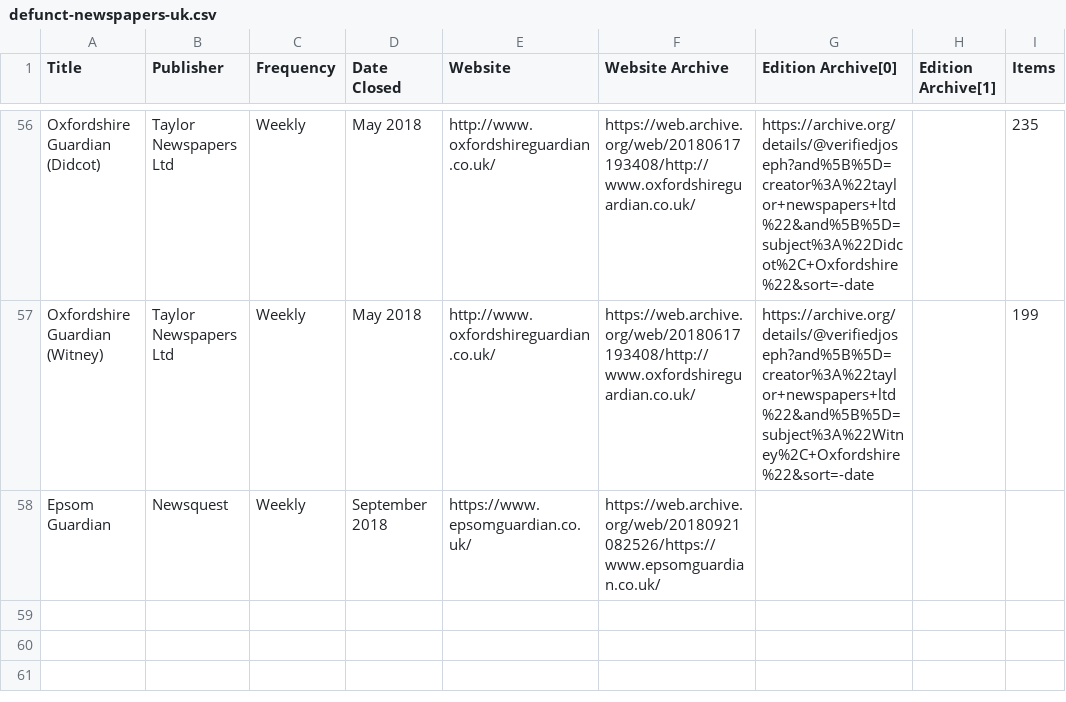
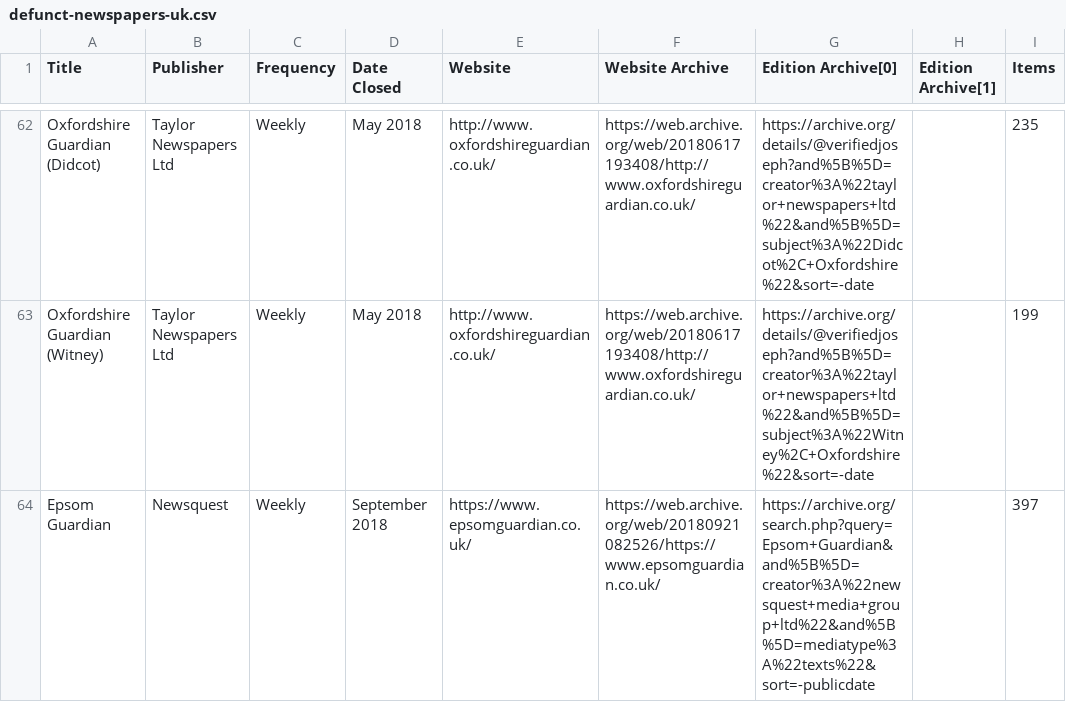
Before and after one commit to VerifiedJoseph/data.verifiedjoseph.com, a CSV file: defunct-newspapers-uk.csv, drawn as a sheet; only a part is shown, gaps mark what is left out; the diff covers the shown part only.

```diff
--- a/defunct-newspapers-uk.csv
+++ b/defunct-newspapers-uk.csv
@@ -57,2 +63,2 @@ Oxfordshire Guardian (Didcot),Taylor Newspapers Ltd,Weekly,May 2018,http://www.o
 Oxfordshire Guardian (Witney),Taylor Newspapers Ltd,Weekly,May 2018,http://www.oxfordshireguardian.co.uk/,https://web.archive.org/web/20180617193408/http://www.oxfordshireguardian.co.uk/,https://archive.org/details/@verifiedjoseph?and%5B%5D=creator%3A%22taylor+newspapers+ltd%22&and%5B%5D=subject%3A%22Witney%2C+Oxfordshire%22&sort=-date,,199
-Epsom Guardian,Newsquest,Weekly,September 2018,https://www.epsomguardian.co.uk/,https://web.archive.org/web/20180921082526/https://www.epsomguardian.co.uk/,,,
+Epsom Guardian,Newsquest,Weekly,September 2018,https://www.epsomguardian.co.uk/,https://web.archive.org/web/20180921082526/https://www.epsomguardian.co.uk/,https://archive.org/search.php?query=Epsom+Guardian&and%5B%5D=creator%3A%22newsquest+media+group+ltd%22&and%5B%5D=mediatype%3A%22texts%22&sort=-publicdate,,397
```
Also changed, not shown: 6 added rows and 11 edited cells elsewhere in this file.
